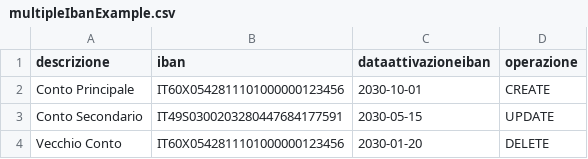
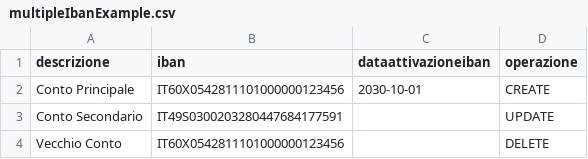
Before and after one commit to pagopa/pagopa-selfcare-frontend, a CSV file: public/file/multipleIbanExample.csv, drawn as a sheet.

Commit message:
feat: Implement conditional validation for IBAN activation date based on operation type in CSV parser and add unit tests.

```diff
--- a/public/file/multipleIbanExample.csv
+++ b/public/file/multipleIbanExample.csv
@@ -2,3 +2,3 @@
 "Conto Principale","IT60X0542811101000000123456","2030-10-01","CREATE"
-"Conto Secondario","IT49S0300203280447684177591","2030-05-15","UPDATE"
-"Vecchio Conto","IT60X0542811101000000123456","2030-01-20","DELETE"
+"Conto Secondario","IT49S0300203280447684177591","","UPDATE"
+"Vecchio Conto","IT60X0542811101000000123456","","DELETE"
```
Also changed, not shown: 3 other files.
